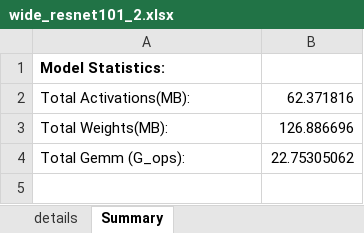
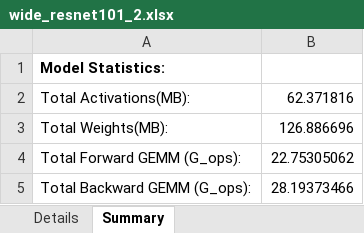
Before and after one commit to zuchunshan/NNparser, an Excel workbook: outputs/torch/wide_resnet101_2.xlsx, sheet Summary, drawn as a sheet; values as stored, in another font and other column widths than the file's, no borders; the diff names each change by its address in the sheet, - before the commit and + after, or states it on an @@ line.

```diff
--- a/outputs/torch/wide_resnet101_2.xlsx (sheet Summary)
+++ b/outputs/torch/wide_resnet101_2.xlsx (sheet Summary)
-sheet tab: details
+sheet tab: Details
-A4: Total Gemm (G_ops):
+A4: Total Forward GEMM (G_ops):
+row 5: Total Backward GEMM (G_ops): | 28.19373466
```
Also changed, not shown: sheet Details, outputs/torch/alexnet.xlsx, outputs/torch/gnmt.xlsx, 29 other files.
